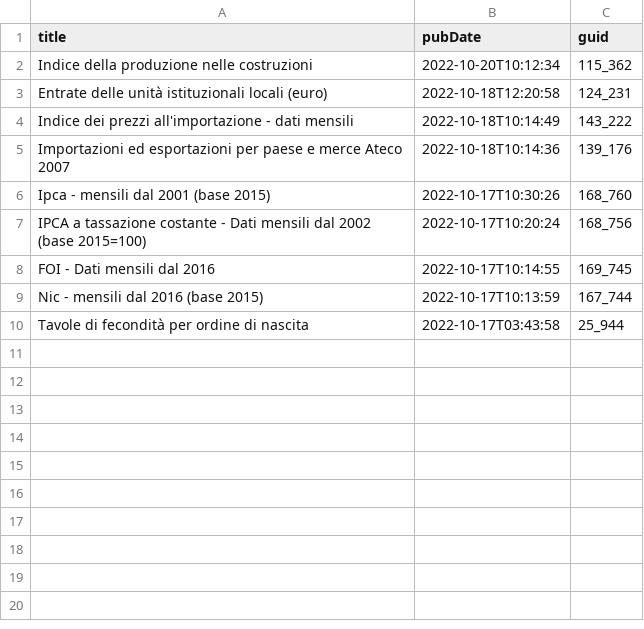
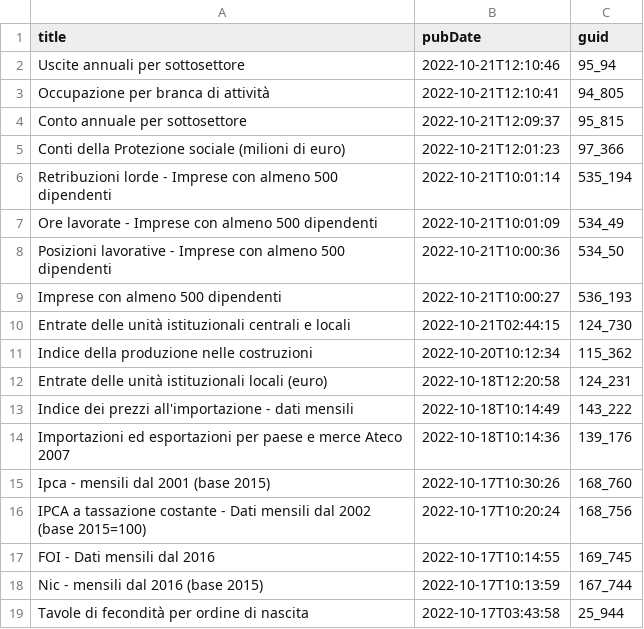
Before and after one commit to ondata/guida-api-istat, a CSV file: risorse/aggiornamenti.csv, drawn as a sheet.

```diff
--- a/risorse/aggiornamenti.csv
+++ b/risorse/aggiornamenti.csv
@@ -1,2 +1,11 @@
 title,pubDate,guid
+Uscite annuali per sottosettore,2022-10-21T12:10:46,95_94
+Occupazione per branca di attività,2022-10-21T12:10:41,94_805
+Conto annuale per sottosettore,2022-10-21T12:09:37,95_815
+Conti della Protezione sociale (milioni di euro),2022-10-21T12:01:23,97_366
+Retribuzioni lorde - Imprese con almeno 500 dipendenti,2022-10-21T10:01:14,535_194
+Ore lavorate - Imprese con almeno 500 dipendenti,2022-10-21T10:01:09,534_49
+Posizioni lavorative - Imprese con almeno 500 dipendenti,2022-10-21T10:00:36,534_50
+Imprese con almeno 500 dipendenti,2022-10-21T10:00:27,536_193
+Entrate delle unità istituzionali centrali e locali,2022-10-21T02:44:15,124_730
 Indice della produzione nelle costruzioni,2022-10-20T10:12:34,115_362
```
Also changed, not shown: 1 other file.
